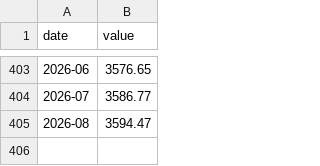
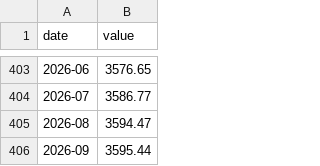
Before and after one commit to ZorigoKH/tugrik, a CSV file: data/bom_usdmnt_monthly_avg.csv, drawn as a sheet; only a part is shown, gaps mark what is left out.

```diff
--- a/data/bom_usdmnt_monthly_avg.csv
+++ b/data/bom_usdmnt_monthly_avg.csv
@@ -405 +405,2 @@ date,value
 2026-08,3594.47
+2026-09,3595.44
```
Also changed, not shown: data/bom_usdmnt_daily.csv, data/fred_usd_broad_index.csv, 8 other files.
